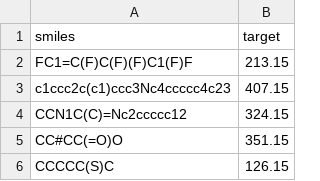
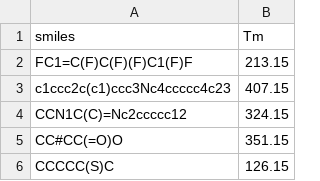
Before and after one commit to Sketox/Melting-Point, a CSV file: data/processed/chemprop_train.csv, drawn as a sheet; only a part is shown.

```diff
--- a/data/processed/chemprop_train.csv
+++ b/data/processed/chemprop_train.csv
@@ -1,2 +1,2 @@
-smiles,target
+smiles,Tm
 FC1=C(F)C(F)(F)C1(F)F,213.15
```
Also changed, not shown: 25 other files.
